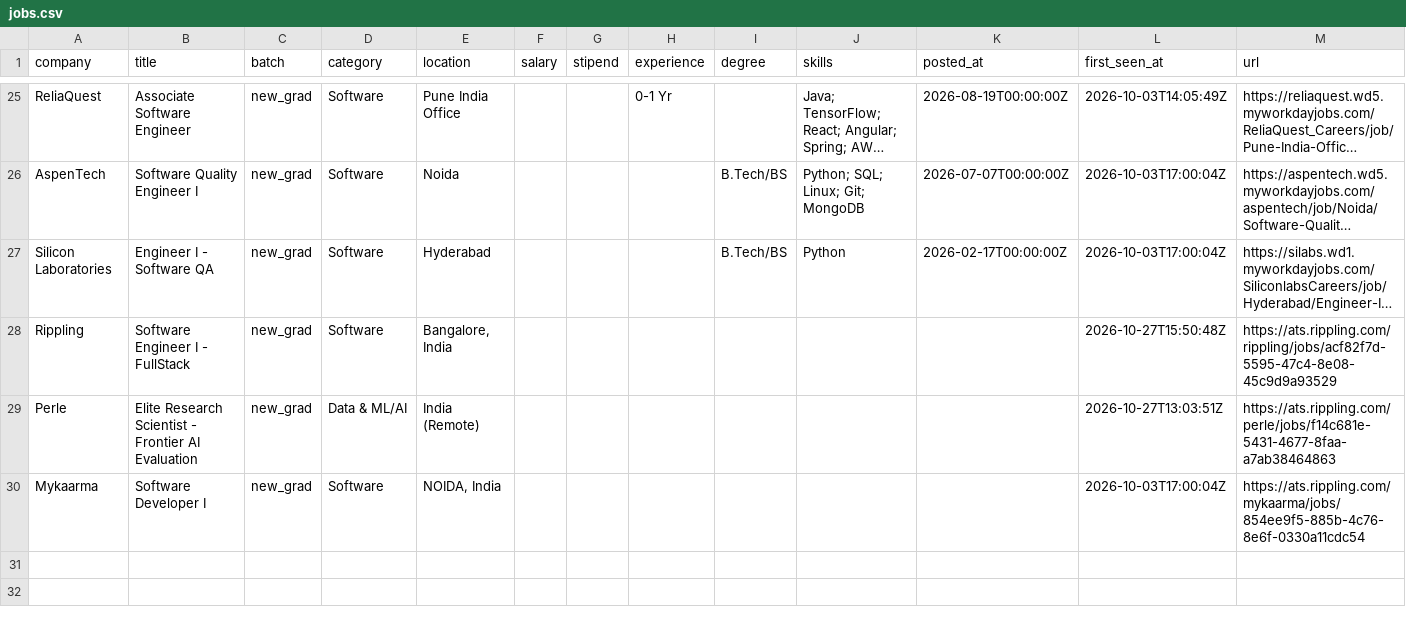
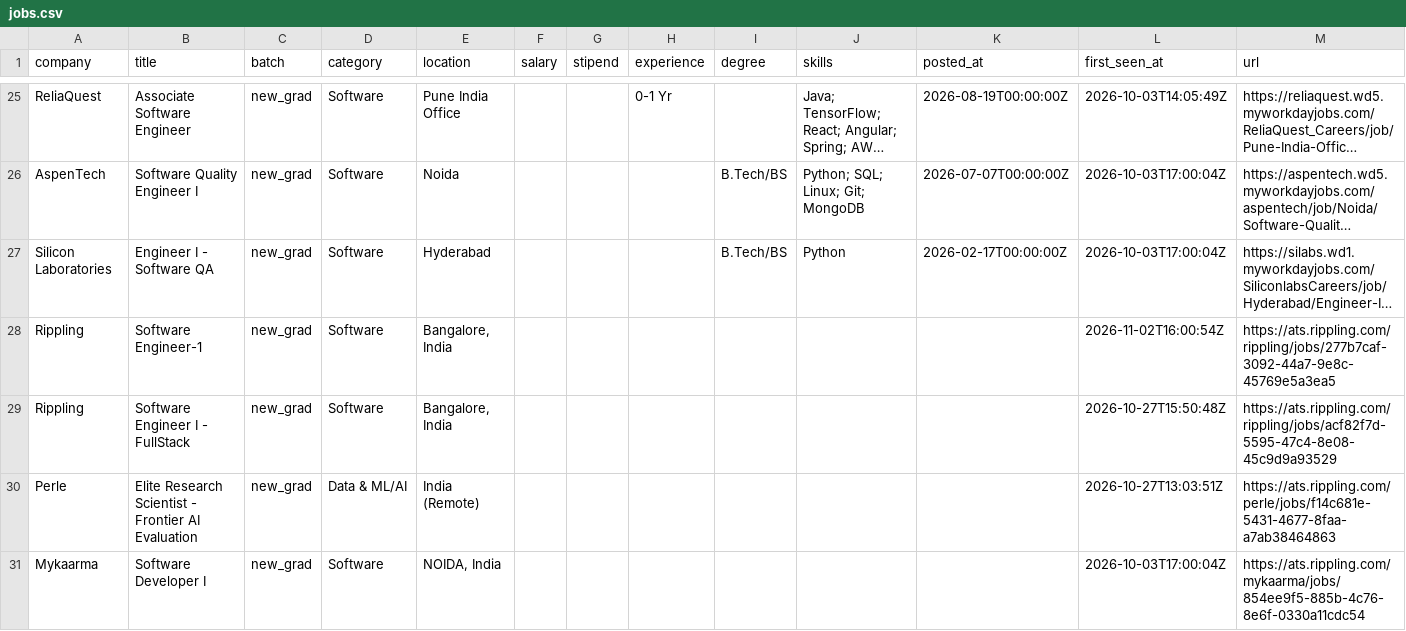
Before and after one commit to Rohan-droid7/jobs-fresher-india, a CSV file: data/jobs.csv, drawn as a sheet; only a part is shown, gaps mark what is left out; long unchanged cells end in …; the diff names each change by its address in the sheet, - before the commit and + after, or states it on an @@ line.

```diff
--- a/data/jobs.csv
+++ b/data/jobs.csv
+row 28: Rippling | Software Engineer-1 | new_grad | Software | Bangalore, India |  |  |  |  |  |  | 2026-11-02T16:00:54Z | https://ats.rippling.com/rippling/jobs/277b7caf-3092-44a7-9e8c-45769e5a3ea5
```
Also changed, not shown: 14 other files.
